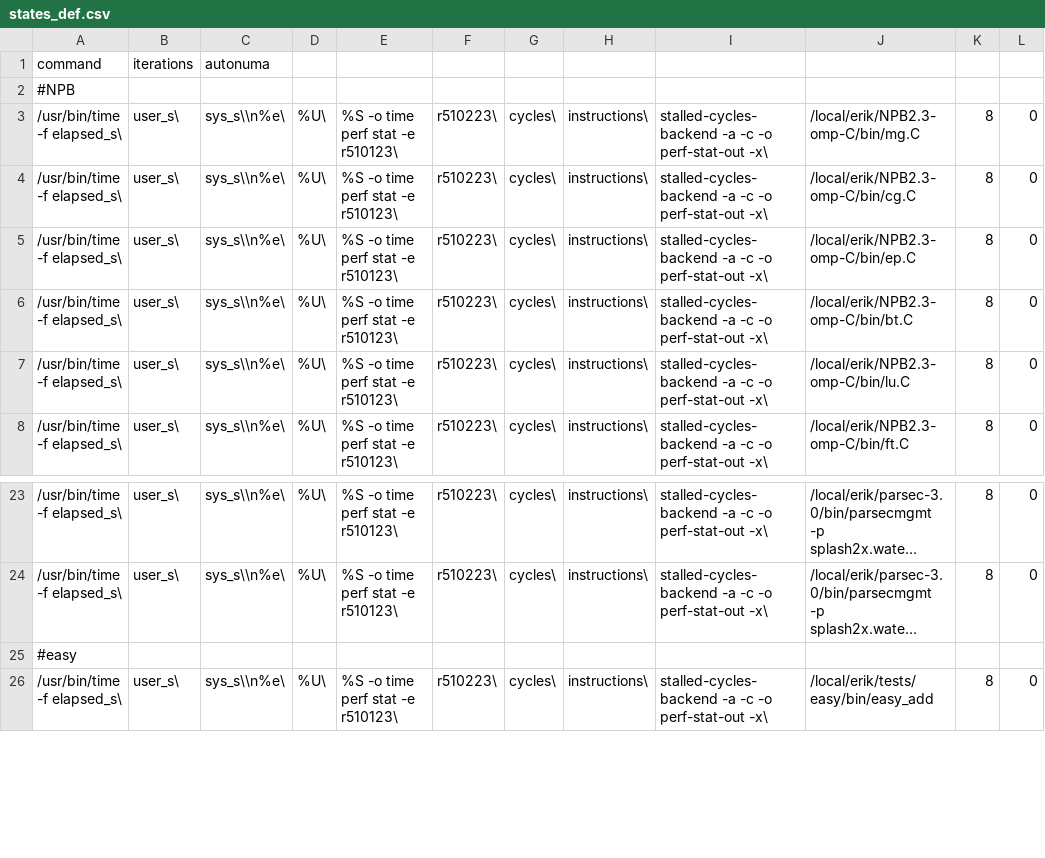
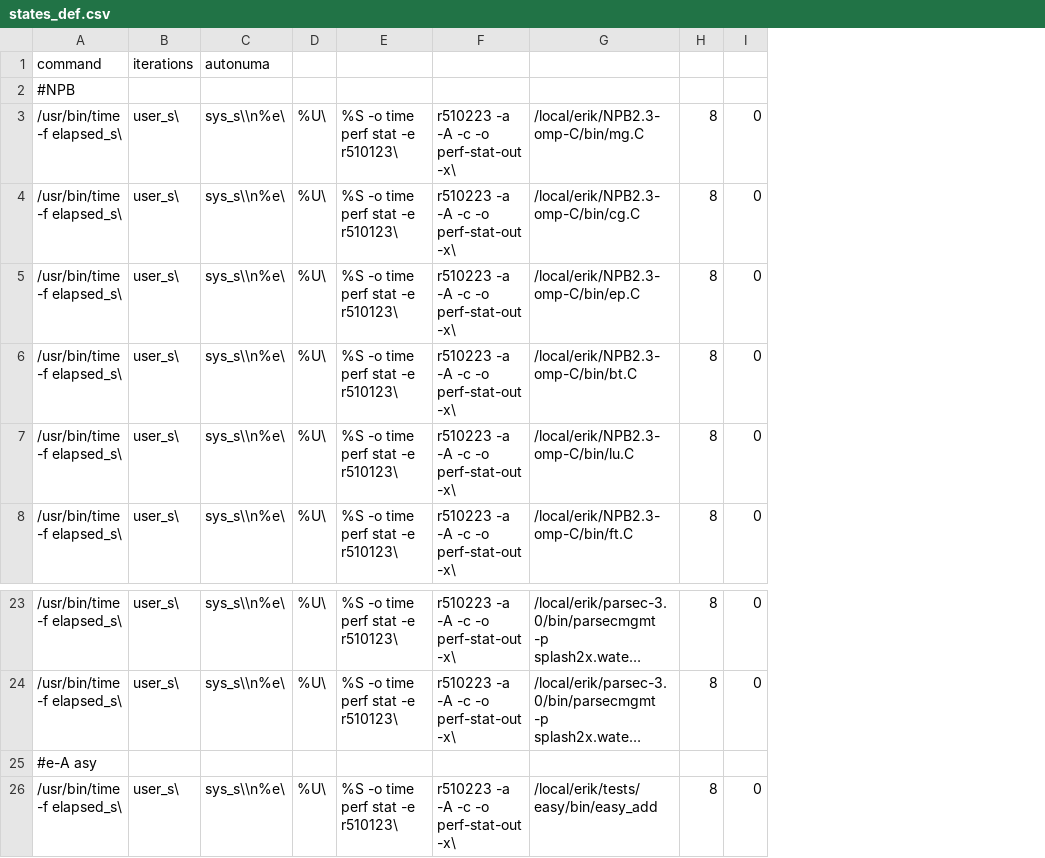
Before and after one commit to erikperillo/baut, a CSV file: states/states_def.csv, drawn as a sheet; only a part is shown, gaps mark what is left out; long unchanged cells end in …; removed rows and columns are numbered as before the commit, all else as after; the diff names each change by its address in the sheet, - before the commit and + after, or states it on an @@ line.

```diff
--- a/states/states_def.csv
+++ b/states/states_def.csv
-column F, rows 3-8: all r510223\; rows 23-26: r510223\ | r510223\ |  | r510223\
-column G, rows 3-8: all cycles\; rows 23-26: cycles\ | cycles\ |  | cycles\
-column H, rows 3-8: all instructions\; rows 23-26: instructions\ | instructions\ |  | instructions\
-column I, rows 3-8: all stalled-cycles-backend -a -c -o perf-stat-out -x\; rows 23-26: stalled-cycles-backend -a -c -o perf-stat-out -x\ | stalled-cycles-backend -a -c -o perf-stat-out -x\ |  | stalled-cycles-backend -a -c -o perf-stat-out -x\
+column F, rows 3-8: all r510223 -a -A -c -o perf-stat-out -x\; rows 23-26: r510223 -a -A -c -o perf-stat-out -x\ | r510223 -a -A -c -o perf-stat-out -x\ |  | r510223 -a -A -c -o perf-stat-out -x\
-A25: #easy
+A25: #e-A asy
```
Also changed, not shown: 9 other files.
